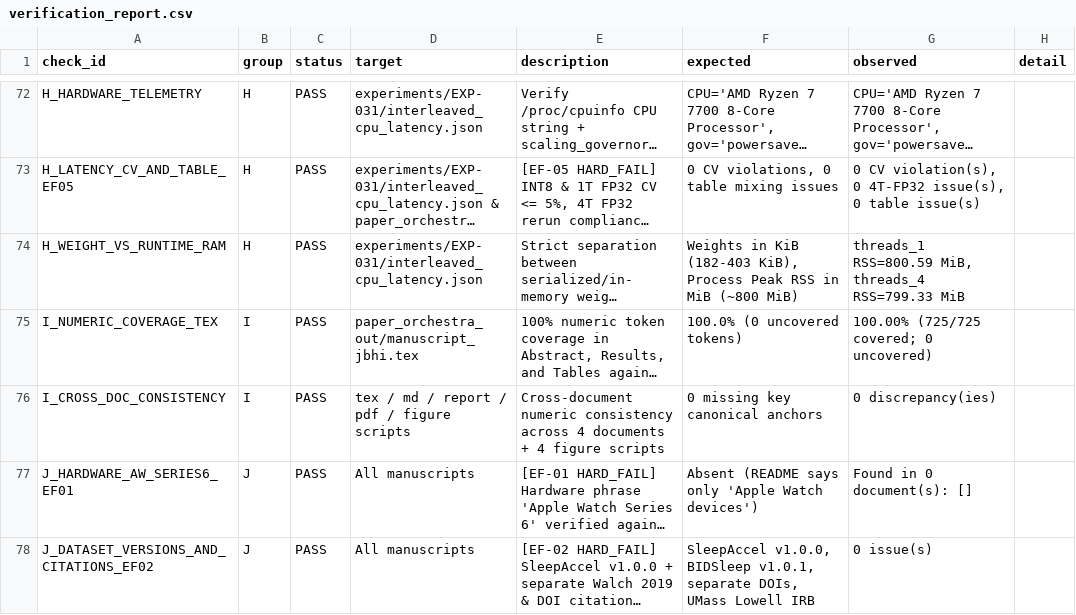
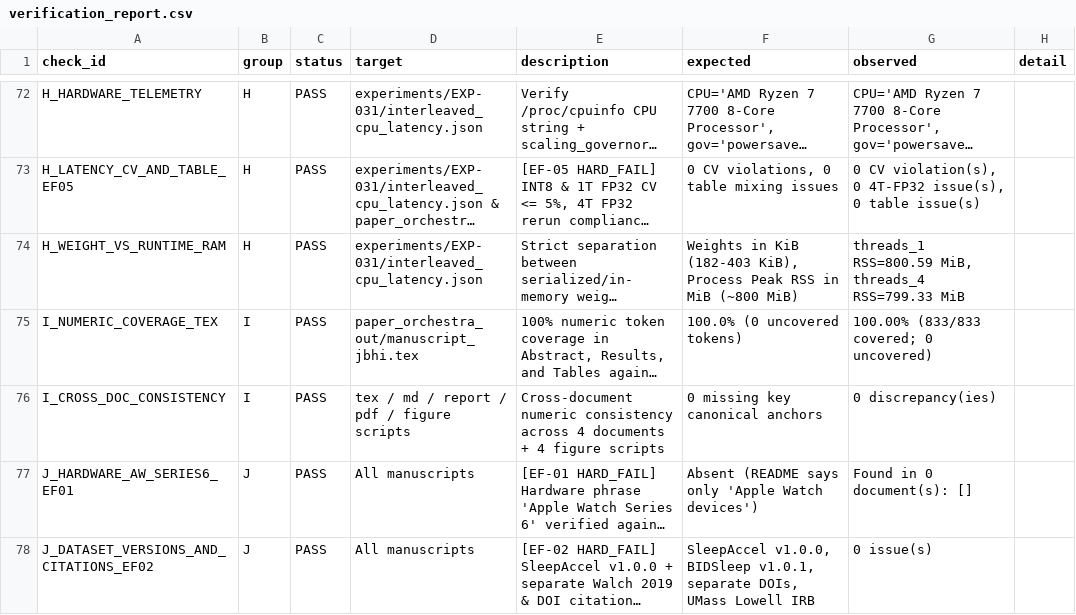
Before and after one commit to jbjoyk/A-Multi-Night-Instantaneous-Heart-Rate-and-Accelerometry-, a CSV file: docs/verification/verification_report.csv, drawn as a sheet; only a part is shown, gaps mark what is left out; long unchanged cells end in …; the diff names each change by its address in the sheet, - before the commit and + after, or states it on an @@ line.

```diff
--- a/docs/verification/verification_report.csv
+++ b/docs/verification/verification_report.csv
-G75 (observed): 100.00% (725/725 covered; 0 uncovered)
+G75 (observed): 100.00% (833/833 covered; 0 uncovered)
```
Also changed, not shown: 47 other files.
